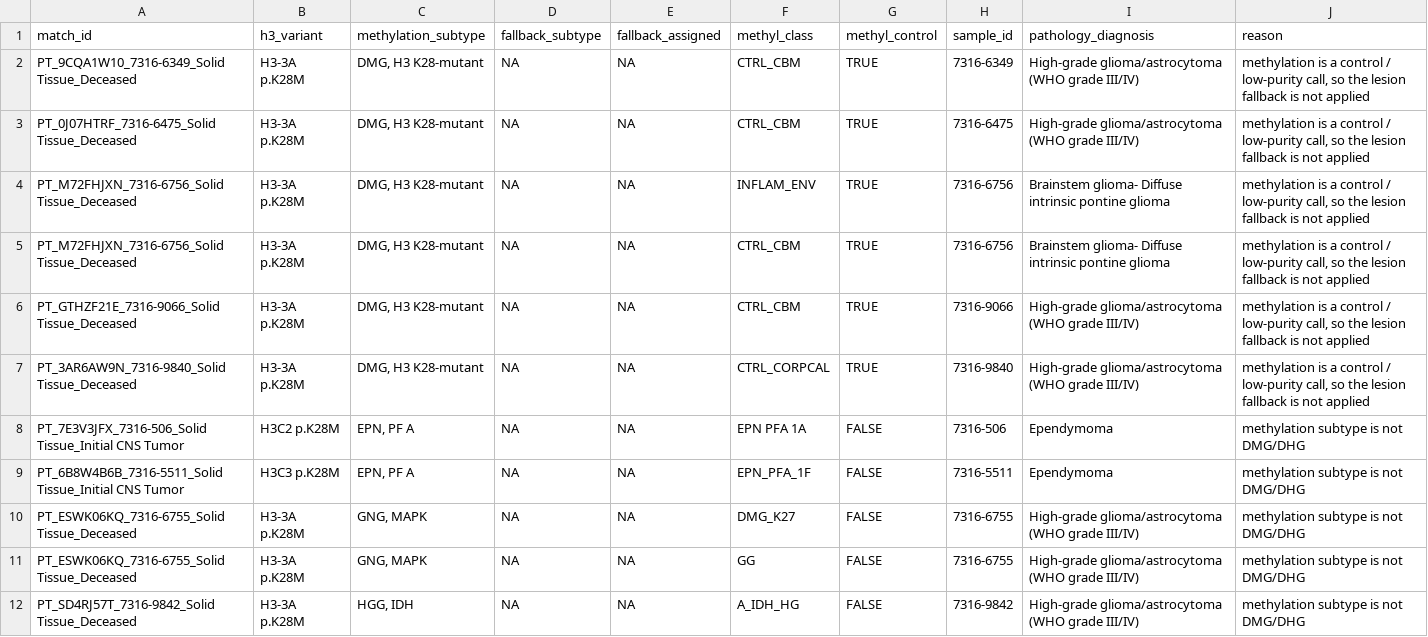
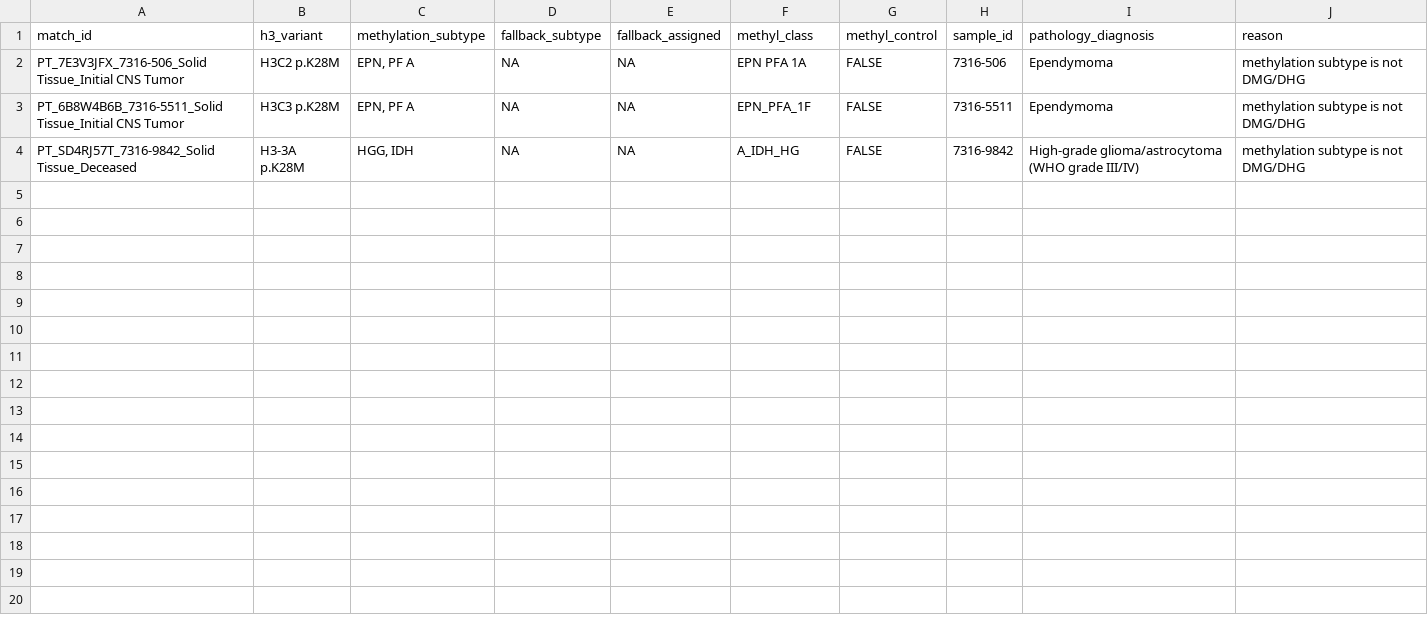
Before and after one commit to rokitalab/OpenPedCan-Project-CNH, a TSV file: analyses/molecular-subtyping-CNS/results/h3_variant_review.tsv, drawn as a sheet.

```diff
--- a/analyses/molecular-subtyping-CNS/results/h3_variant_review.tsv
+++ b/analyses/molecular-subtyping-CNS/results/h3_variant_review.tsv
@@ -1,12 +1,4 @@
 match_id	h3_variant	methylation_subtype	fallback_subtype	fallback_assigned	methyl_class	methyl_control	sample_id	pathology_diagnosis	reason
-PT_9CQA1W10_7316-6349_Solid Tissue_Deceased	H3-3A p.K28M	DMG, H3 K28-mutant	NA	NA	CTRL_CBM	TRUE	7316-6349	High-grade glioma/astrocytoma (WHO grade III/IV)	methylation is a control / low-purity call, so the lesion fallback is not applied
-PT_0J07HTRF_7316-6475_Solid Tissue_Deceased	H3-3A p.K28M	DMG, H3 K28-mutant	NA	NA	CTRL_CBM	TRUE	7316-6475	High-grade glioma/astrocytoma (WHO grade III/IV)	methylation is a control / low-purity call, so the lesion fallback is not applied
-PT_M72FHJXN_7316-6756_Solid Tissue_Deceased	H3-3A p.K28M	DMG, H3 K28-mutant	NA	NA	INFLAM_ENV	TRUE	7316-6756	Brainstem glioma- Diffuse intrinsic pontine glioma	methylation is a control / low-purity call, so the lesion fallback is not applied
-PT_M72FHJXN_7316-6756_Solid Tissue_Deceased	H3-3A p.K28M	DMG, H3 K28-mutant	NA	NA	CTRL_CBM	TRUE	7316-6756	Brainstem glioma- Diffuse intrinsic pontine glioma	methylation is a control / low-purity call, so the lesion fallback is not applied
-PT_GTHZF21E_7316-9066_Solid Tissue_Deceased	H3-3A p.K28M	DMG, H3 K28-mutant	NA	NA	CTRL_CBM	TRUE	7316-9066	High-grade glioma/astrocytoma (WHO grade III/IV)	methylation is a control / low-purity call, so the lesion fallback is not applied
-PT_3AR6AW9N_7316-9840_Solid Tissue_Deceased	H3-3A p.K28M	DMG, H3 K28-mutant	NA	NA	CTRL_CORPCAL	TRUE	7316-9840	High-grade glioma/astrocytoma (WHO grade III/IV)	methylation is a control / low-purity call, so the lesion fallback is not applied
 PT_7E3V3JFX_7316-506_Solid Tissue_Initial CNS Tumor	H3C2 p.K28M	EPN, PF A	NA	NA	EPN PFA 1A	FALSE	7316-506	Ependymoma	methylation subtype is not DMG/DHG
 PT_6B8W4B6B_7316-5511_Solid Tissue_Initial CNS Tumor	H3C3 p.K28M	EPN, PF A	NA	NA	EPN_PFA_1F	FALSE	7316-5511	Ependymoma	methylation subtype is not DMG/DHG
-PT_ESWK06KQ_7316-6755_Solid Tissue_Deceased	H3-3A p.K28M	GNG, MAPK	NA	NA	DMG_K27	FALSE	7316-6755	High-grade glioma/astrocytoma (WHO grade III/IV)	methylation subtype is not DMG/DHG
-PT_ESWK06KQ_7316-6755_Solid Tissue_Deceased	H3-3A p.K28M	GNG, MAPK	NA	NA	GG	FALSE	7316-6755	High-grade glioma/astrocytoma (WHO grade III/IV)	methylation subtype is not DMG/DHG
 PT_SD4RJ57T_7316-9842_Solid Tissue_Deceased	H3-3A p.K28M	HGG, IDH	NA	NA	A_IDH_HG	FALSE	7316-9842	High-grade glioma/astrocytoma (WHO grade III/IV)	methylation subtype is not DMG/DHG
```
Also changed, not shown: analyses/molecular-subtyping-CNS/input/expression_annotations.tsv, analyses/molecular-subtyping-CNS/input/possible_methylation_mixups.tsv, 7 other files.
